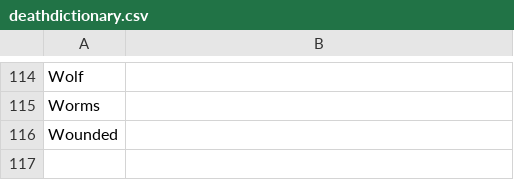
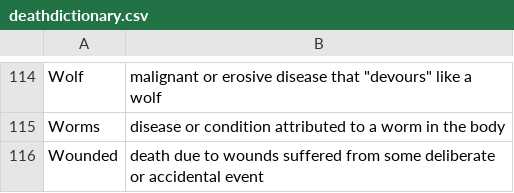
Before and after one commit to chnm/bom, a CSV file: bom-data/deathdictionary.csv, drawn as a sheet; only a part is shown, gaps mark what is left out; the diff covers the shown part only; the diff names each change by its address in the sheet, - before the commit and + after, or states it on an @@ line.

```diff
--- a/bom-data/deathdictionary.csv
+++ b/bom-data/deathdictionary.csv
-B114: (empty)
+B114: malignant or erosive disease that "devours" like a wolf
-B115: (empty)
+B115: disease or condition attributed to a worm in the body
-B116: (empty)
+B116: death due to wounds suffered from some deliberate or accidental event
```
Also changed, not shown: 2 added rows, 2 removed rows and 77 edited cells elsewhere in this file, bom-website/assets/data/deathdictionary.csv.
